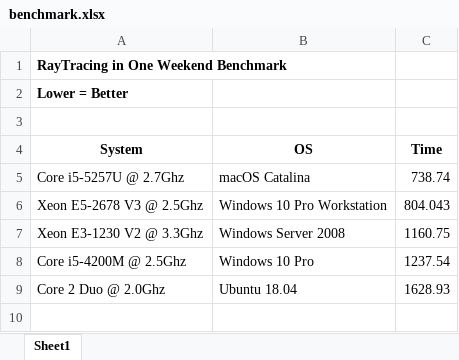
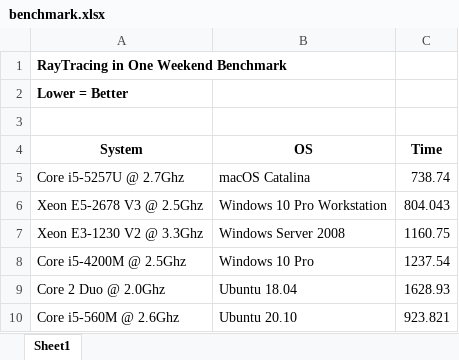
Before and after one commit to dzutrinh/Toy-Ray-Tracer, an Excel workbook: benchmark.xlsx, sheet Sheet1, drawn as a sheet; values as stored, in another font and other column widths than the file's, no borders; charts and pictures not drawn; the diff names each change by its address in the sheet, - before the commit and + after, or states it on an @@ line.

Commit message:
Updated benchmark results for Core i5-560M @ 2.6Ghz

```diff
--- a/benchmark.xlsx (sheet Sheet1)
+++ b/benchmark.xlsx (sheet Sheet1)
+row 10: Core i5-560M @ 2.6Ghz | Ubuntu 20.10 | 923.821
```
Also changed, not shown: charts or pictures, 1 other file.
